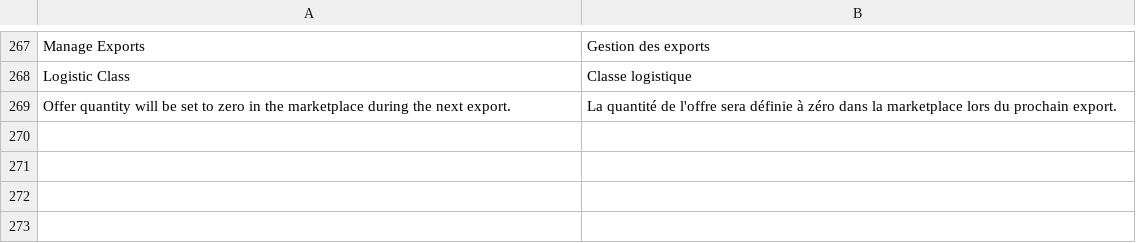
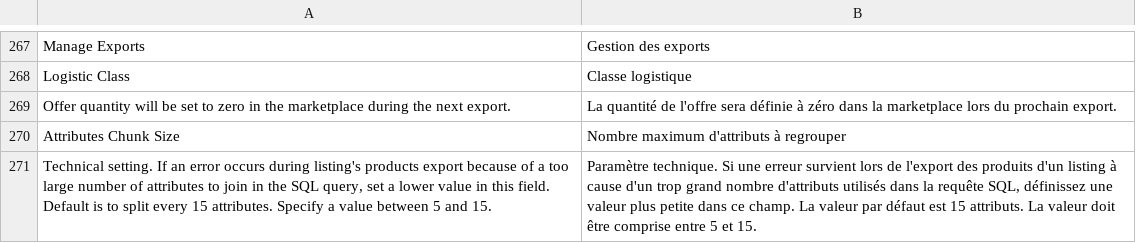
Before and after one commit to mirakl/magento2-seller-connector, a CSV file: Core/i18n/fr_FR.csv, drawn as a sheet; only a part is shown, gaps mark what is left out.

```diff
--- a/Core/i18n/fr_FR.csv
+++ b/Core/i18n/fr_FR.csv
@@ -269 +269,3 @@
 "Offer quantity will be set to zero in the marketplace during the next export.","La quantité de l'offre sera définie à zéro dans la marketplace lors du prochain export."
+"Attributes Chunk Size","Nombre maximum d'attributs à regrouper"
+"Technical setting. If an error occurs during listing's products export because of a too large number of attributes to join in the SQL query, set a lower value in this field. Default is to split every 15 attributes. Specify a value between 5 and 15.","Paramètre technique. Si une erreur survient lors de l'export des produits d'un listing à cause d'un trop grand nombre d'attributs utilisés dans la requête SQL, définissez une valeur plus petite dans ce champ. La valeur par défaut est 15 attributs. La valeur doit être comprise entre 5 et 15."
```
Also changed, not shown: 31 other files.
